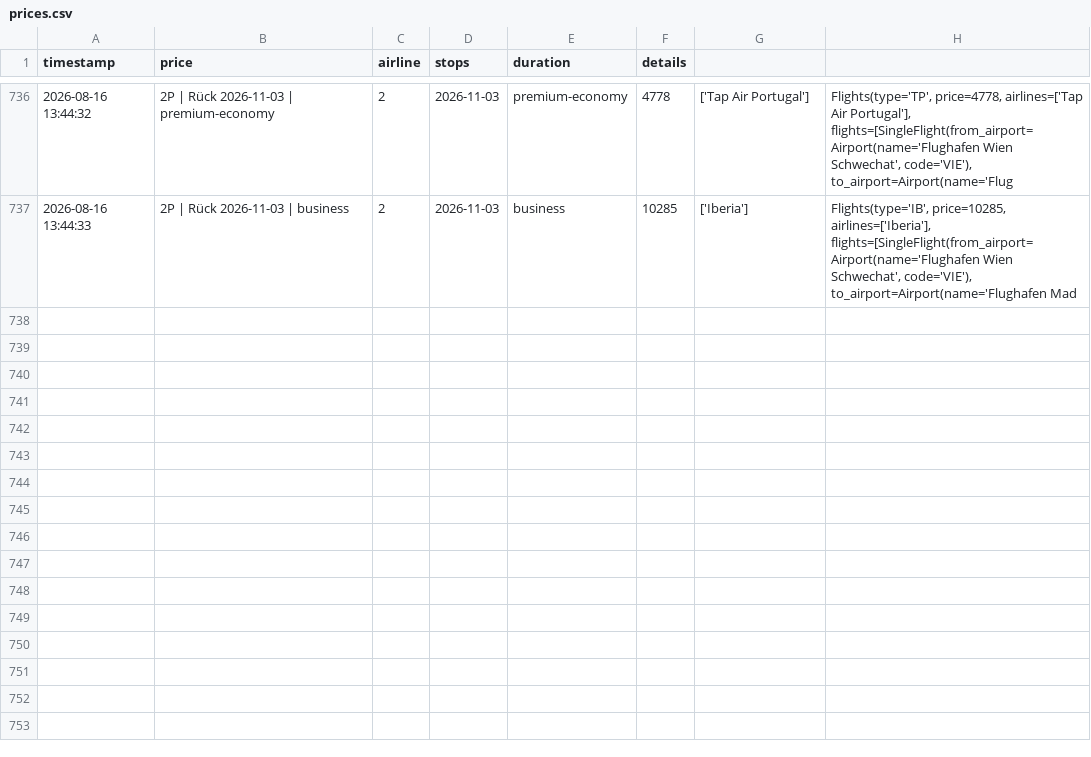
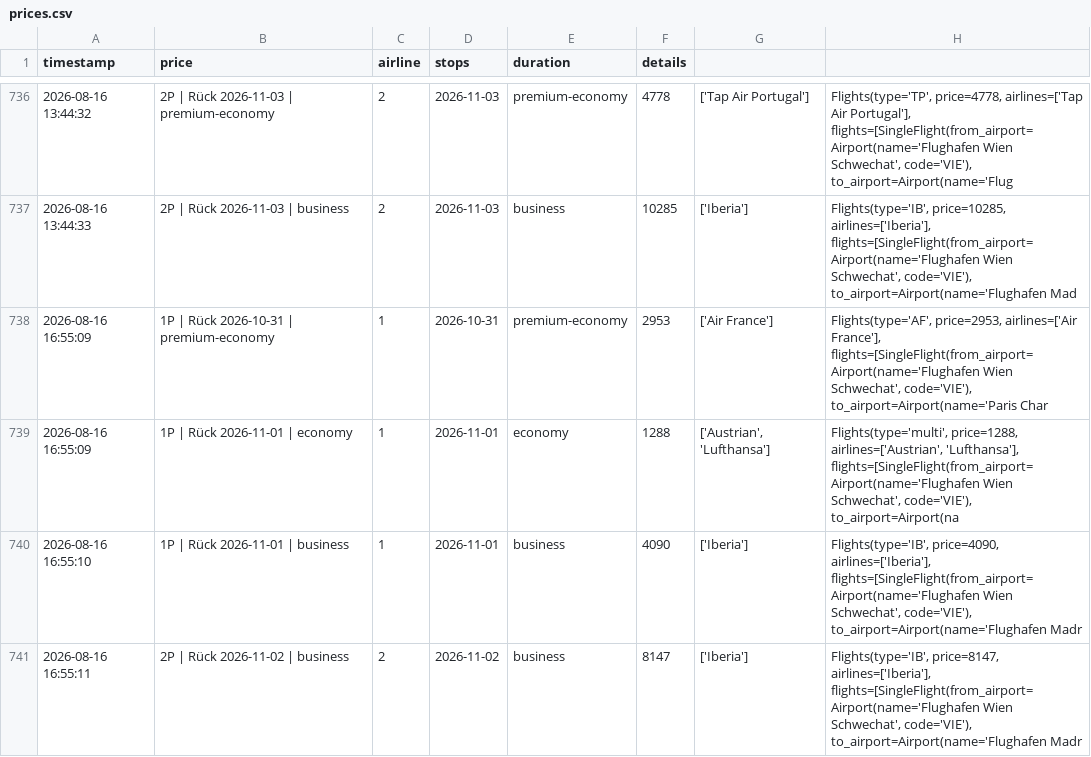
Before and after one commit to rauchenp/Vie-Rio-tracker, a CSV file: prices.csv, drawn as a sheet; only a part is shown, gaps mark what is left out.

```diff
--- a/prices.csv
+++ b/prices.csv
@@ -737 +737,5 @@ timestamp,price,airline,stops,duration,details
 2026-08-16 13:44:33,2P | Rück 2026-11-03 | business,2,2026-11-03,business,10285,['Iberia'],"Flights(type='IB', price=10285, airlines=['Iberia'], flights=[SingleFlight(from_airport=Airport(name='Flughafen Wien Schwechat', code='VIE'), to_airport=Airport(name='Flughafen Mad"
+2026-08-16 16:55:09,1P | Rück 2026-10-31 | premium-economy,1,2026-10-31,premium-economy,2953,['Air France'],"Flights(type='AF', price=2953, airlines=['Air France'], flights=[SingleFlight(from_airport=Airport(name='Flughafen Wien Schwechat', code='VIE'), to_airport=Airport(name='Paris Char"
+2026-08-16 16:55:09,1P | Rück 2026-11-01 | economy,1,2026-11-01,economy,1288,"['Austrian', 'Lufthansa']","Flights(type='multi', price=1288, airlines=['Austrian', 'Lufthansa'], flights=[SingleFlight(from_airport=Airport(name='Flughafen Wien Schwechat', code='VIE'), to_airport=Airport(na"
+2026-08-16 16:55:10,1P | Rück 2026-11-01 | business,1,2026-11-01,business,4090,['Iberia'],"Flights(type='IB', price=4090, airlines=['Iberia'], flights=[SingleFlight(from_airport=Airport(name='Flughafen Wien Schwechat', code='VIE'), to_airport=Airport(name='Flughafen Madr"
+2026-08-16 16:55:11,2P | Rück 2026-11-02 | business,2,2026-11-02,business,8147,['Iberia'],"Flights(type='IB', price=8147, airlines=['Iberia'], flights=[SingleFlight(from_airport=Airport(name='Flughafen Wien Schwechat', code='VIE'), to_airport=Airport(name='Flughafen Madr"
```
